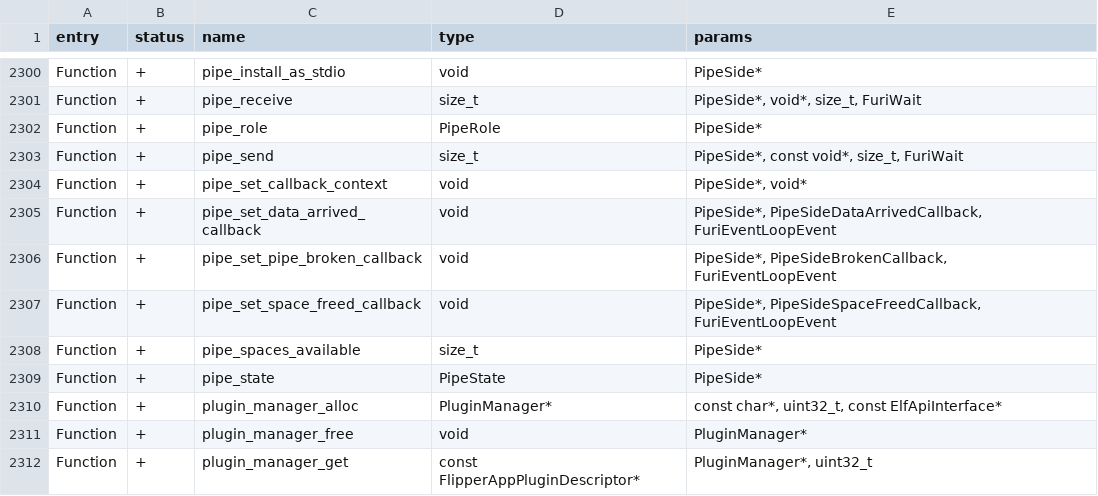
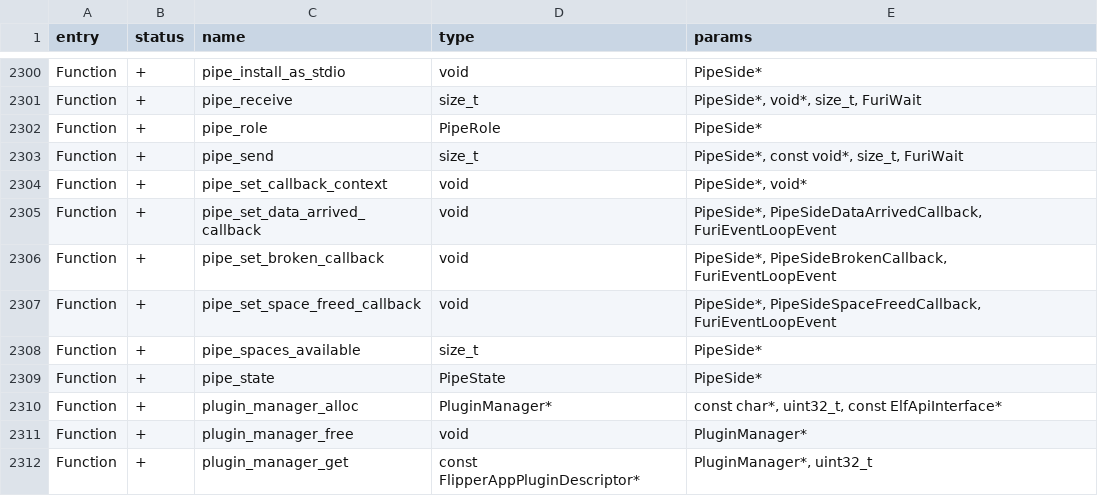
Before and after one commit to flipperdevices/flipperzero-firmware, a CSV file: targets/f18/api_symbols.csv, drawn as a sheet; only a part is shown, gaps mark what is left out.

Commit message:
refactor: rename pipe_set_pipe_broken_callback

```diff
--- a/targets/f18/api_symbols.csv
+++ b/targets/f18/api_symbols.csv
@@ -2305,3 +2305,3 @@ Function,+,pipe_set_callback_context,void,"PipeSide*, void*"
 Function,+,pipe_set_data_arrived_callback,void,"PipeSide*, PipeSideDataArrivedCallback, FuriEventLoopEvent"
-Function,+,pipe_set_pipe_broken_callback,void,"PipeSide*, PipeSideBrokenCallback, FuriEventLoopEvent"
+Function,+,pipe_set_broken_callback,void,"PipeSide*, PipeSideBrokenCallback, FuriEventLoopEvent"
 Function,+,pipe_set_space_freed_callback,void,"PipeSide*, PipeSideSpaceFreedCallback, FuriEventLoopEvent"
```
Also changed, not shown: targets/f7/api_symbols.csv, 3 other files.
